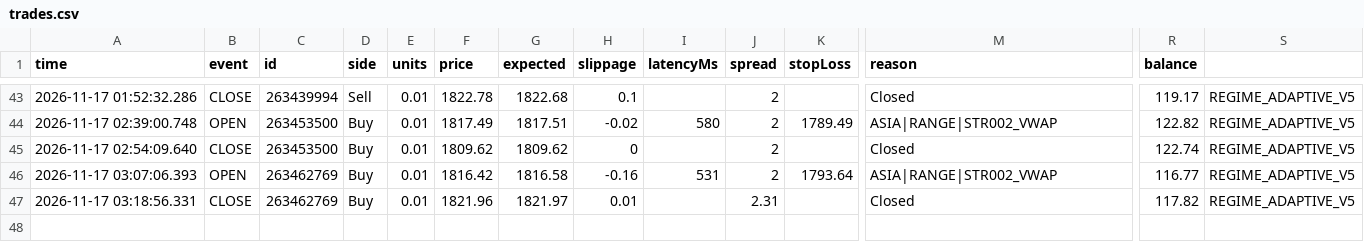
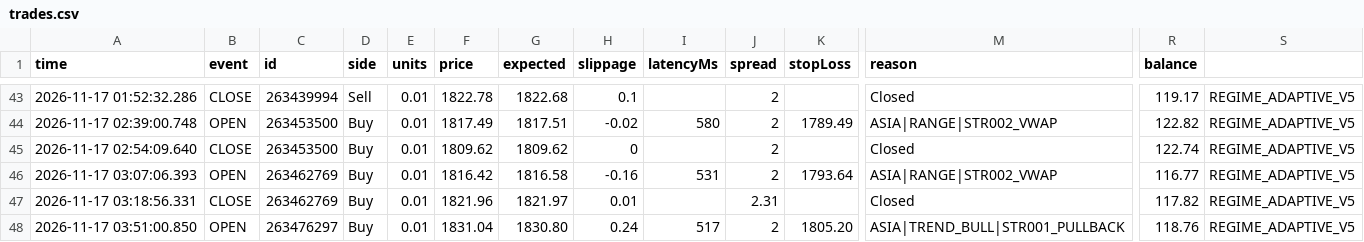
Before and after one commit to piyavutkkl-ch/tgrockza55-ai-cbot-backtest-lab, a CSV file: data/live/ETHUSD/trades.csv, drawn as a sheet; only a part is shown, gaps mark what is left out; rows hold the shown columns only; the diff names each change by its address in the sheet, - before the commit and + after, or states it on an @@ line.

```diff
--- a/data/live/ETHUSD/trades.csv
+++ b/data/live/ETHUSD/trades.csv
+row 48: 2026-11-17 03:51:00.850 | OPEN | 263476297 | Buy | 0.01 | 1831.04 | 1830.80 | 0.24 | 517 | 2 | 1805.20 | ASIA|TREND_BULL|STR001_PULLBACK | 118.76 | REGIME_ADAPTIVE_V5
```
Also changed, not shown: data/live/XAUUSD/trades.csv, 15 other files.
